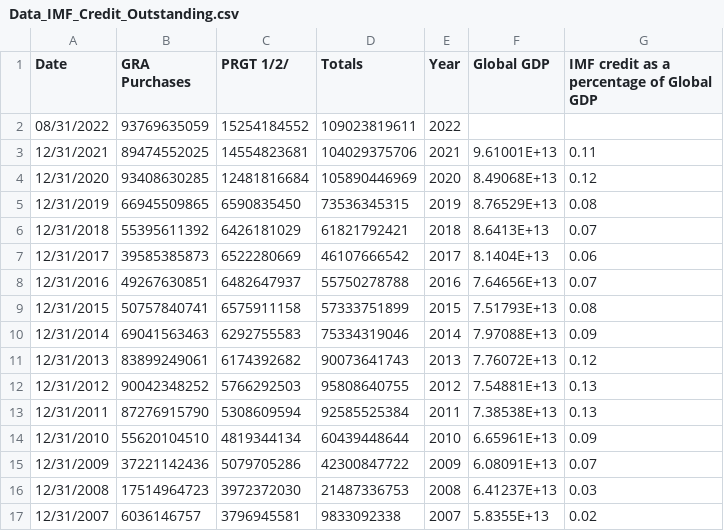
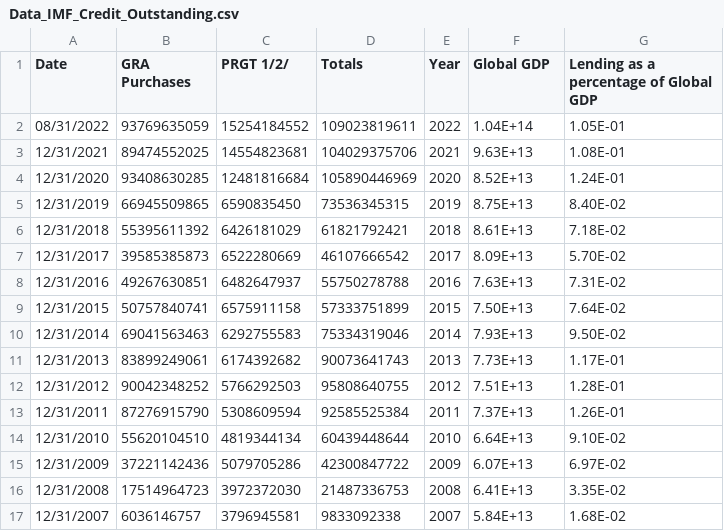
Before and after one commit to shaylendutt/shaylendutt.github.io, a CSV file: Data_IMF_Credit_Outstanding.csv, drawn as a sheet; only a part is shown; the diff covers the shown part only.

Commit message:
Add files via upload

```diff
--- a/Data_IMF_Credit_Outstanding.csv
+++ b/Data_IMF_Credit_Outstanding.csv
@@ -1,17 +1,17 @@
-Date,GRA Purchases,PRGT 1/2/,Totals,Year,Global GDP,IMF credit as a percentage of Global GDP
-08/31/2022,93769635059,15254184552,109023819611,2022,,
-12/31/2021,89474552025,14554823681,104029375706,2021,9.61001E+13,0.11
-12/31/2020,93408630285,12481816684,105890446969,2020,8.49068E+13,0.12
-12/31/2019,66945509865,6590835450,73536345315,2019,8.76529E+13,0.08
-12/31/2018,55395611392,6426181029,61821792421,2018,8.6413E+13,0.07
-12/31/2017,39585385873,6522280669,46107666542,2017,8.1404E+13,0.06
-12/31/2016,49267630851,6482647937,55750278788,2016,7.64656E+13,0.07
-12/31/2015,50757840741,6575911158,57333751899,2015,7.51793E+13,0.08
-12/31/2014,69041563463,6292755583,75334319046,2014,7.97088E+13,0.09
-12/31/2013,83899249061,6174392682,90073641743,2013,7.76072E+13,0.12
-12/31/2012,90042348252,5766292503,95808640755,2012,7.54881E+13,0.13
-12/31/2011,87276915790,5308609594,92585525384,2011,7.38538E+13,0.13
-12/31/2010,55620104510,4819344134,60439448644,2010,6.65961E+13,0.09
-12/31/2009,37221142436,5079705286,42300847722,2009,6.08091E+13,0.07
-12/31/2008,17514964723,3972372030,21487336753,2008,6.41237E+13,0.03
-12/31/2007,6036146757,3796945581,9833092338,2007,5.8355E+13,0.02
+Date,GRA Purchases,PRGT 1/2/,Totals,Year,Global GDP,Lending as a percentage of Global GDP
+08/31/2022,93769635059,15254184552,109023819611,2022,1.04E+14,1.05E-01
+12/31/2021,89474552025,14554823681,104029375706,2021,9.63E+13,1.08E-01
+12/31/2020,93408630285,12481816684,105890446969,2020,8.52E+13,1.24E-01
+12/31/2019,66945509865,6590835450,73536345315,2019,8.75E+13,8.40E-02
+12/31/2018,55395611392,6426181029,61821792421,2018,8.61E+13,7.18E-02
+12/31/2017,39585385873,6522280669,46107666542,2017,8.09E+13,5.70E-02
+12/31/2016,49267630851,6482647937,55750278788,2016,7.63E+13,7.31E-02
+12/31/2015,50757840741,6575911158,57333751899,2015,7.50E+13,7.64E-02
+12/31/2014,69041563463,6292755583,75334319046,2014,7.93E+13,9.50E-02
+12/31/2013,83899249061,6174392682,90073641743,2013,7.73E+13,1.17E-01
+12/31/2012,90042348252,5766292503,95808640755,2012,7.51E+13,1.28E-01
+12/31/2011,87276915790,5308609594,92585525384,2011,7.37E+13,1.26E-01
+12/31/2010,55620104510,4819344134,60439448644,2010,6.64E+13,9.10E-02
+12/31/2009,37221142436,5079705286,42300847722,2009,6.07E+13,6.97E-02
+12/31/2008,17514964723,3972372030,21487336753,2008,6.41E+13,3.35E-02
+12/31/2007,6036146757,3796945581,9833092338,2007,5.84E+13,1.68E-02
```
Also changed, not shown: 46 edited cells elsewhere in this file.
